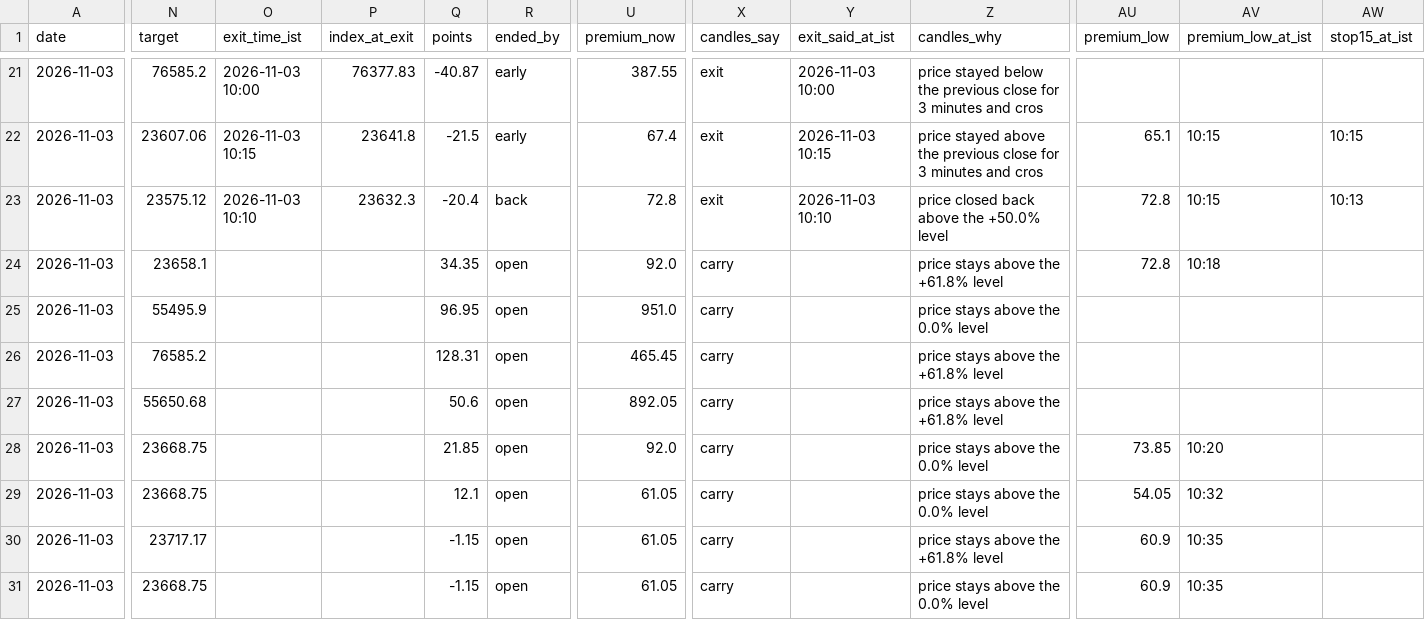
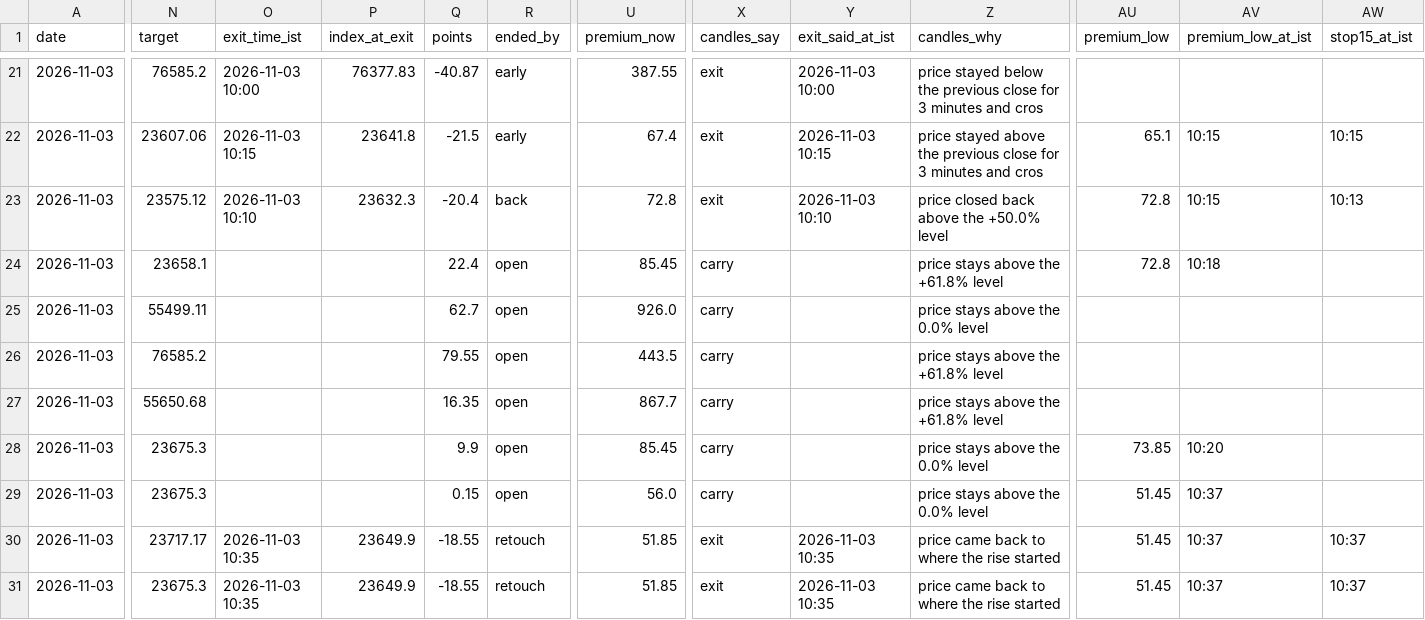
Before and after one commit to AAB-sys/My-Trade, a CSV file: sessions/2026-11-03-calls.csv, drawn as a sheet; only a part is shown, gaps mark what is left out; the diff covers the shown part only; the diff names each change by its address in the sheet, - before the commit and + after, or states it on an @@ line.

Commit message:
Session 2026-11-03-calls

```diff
--- a/sessions/2026-11-03-calls.csv
+++ b/sessions/2026-11-03-calls.csv
-Q24 (points): 34.35
+Q24 (points): 22.4
-U24 (premium_now): 92.0
+U24 (premium_now): 85.45
-N25 (target): 55495.9
+N25 (target): 55499.11
-Q25 (points): 96.95
+Q25 (points): 62.7
-U25 (premium_now): 951.0
+U25 (premium_now): 926.0
-Q26 (points): 128.31
+Q26 (points): 79.55
-U26 (premium_now): 465.45
+U26 (premium_now): 443.5
-Q27 (points): 50.6
+Q27 (points): 16.35
-U27 (premium_now): 892.05
+U27 (premium_now): 867.7
-N28:N29 (target): 23668.75
+N28:N29 (target): 23675.3
-Q28 (points): 21.85
+Q28 (points): 9.9
-U28 (premium_now): 92.0
+U28 (premium_now): 85.45
-Q29 (points): 12.1
+Q29 (points): 0.15
-U29 (premium_now): 61.05
+U29 (premium_now): 56.0
-AU29 (premium_low): 54.05
+AU29 (premium_low): 51.45
-AV29 (premium_low_at_ist): 10:32
+AV29 (premium_low_at_ist): 10:37
-O30:O31 (exit_time_ist): (empty)
+O30:O31 (exit_time_ist): 2026-11-03 10:35
-P30:P31 (index_at_exit): (empty)
+P30:P31 (index_at_exit): 23649.9
-Q30:Q31 (points): -1.15
+Q30:Q31 (points): -18.55
-R30:R31 (ended_by): open
+R30:R31 (ended_by): retouch
-U30:U31 (premium_now): 61.05
+U30:U31 (premium_now): 51.85
-X30:X31 (candles_say): carry
+X30:X31 (candles_say): exit
-Y30:Y31 (exit_said_at_ist): (empty)
+Y30:Y31 (exit_said_at_ist): 2026-11-03 10:35
-Z30 (candles_why): price stays above the +61.8% level
+Z30 (candles_why): price came back to where the rise started
-AU30:AU31 (premium_low): 60.9
+AU30:AU31 (premium_low): 51.45
-AV30:AV31 (premium_low_at_ist): 10:35
+AV30:AV31 (premium_low_at_ist): 10:37
-AW30:AW31 (stop15_at_ist): (empty)
+AW30:AW31 (stop15_at_ist): 10:37
-N31 (target): 23668.75
+N31 (target): 23675.3
-Z31 (candles_why): price stays above the 0.0% level
+Z31 (candles_why): price came back to where the rise started
```
Also changed, not shown: 7 edited cells elsewhere in this file.
